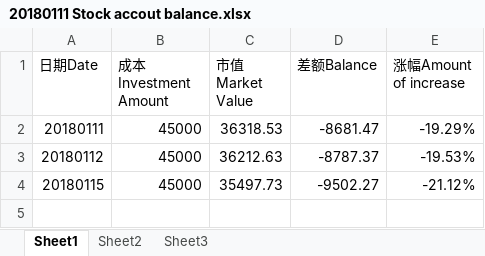
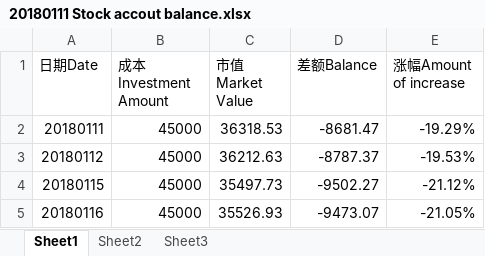
Before and after one commit to Jimmy419/Career, an Excel workbook: 做事 Doing/20180111 Stock accout balance.xlsx, sheet Sheet1, drawn as a sheet; values as stored, in another font and other column widths than the file's, no borders; charts and pictures not drawn; the diff names each change by its address in the sheet, - before the commit and + after, or states it on an @@ line.

Commit message:
暗示

```diff
--- a/做事 Doing/20180111 Stock accout balance.xlsx (sheet Sheet1)
+++ b/做事 Doing/20180111 Stock accout balance.xlsx (sheet Sheet1)
+row 5: 20180116 | 45000 | 35526.93 | -9473.07 | -21.05%
```
Also changed, not shown: charts or pictures.
